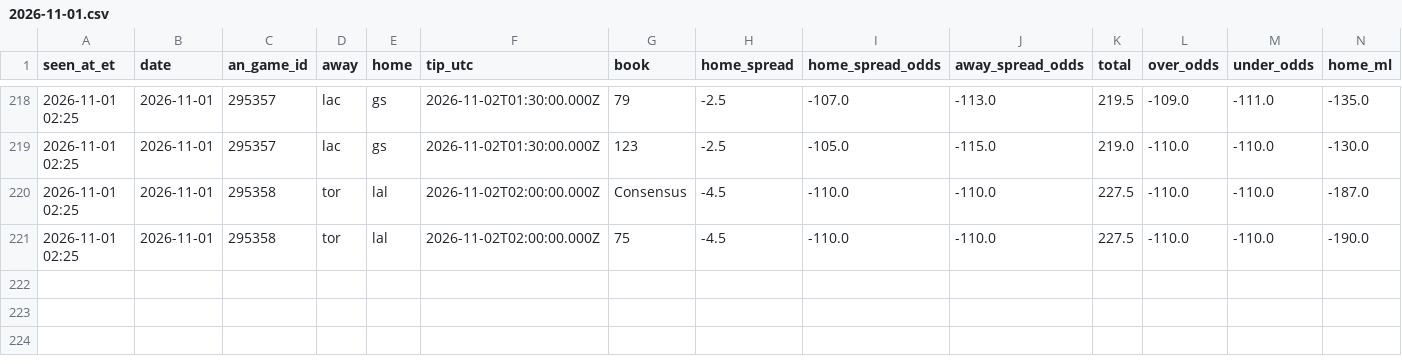
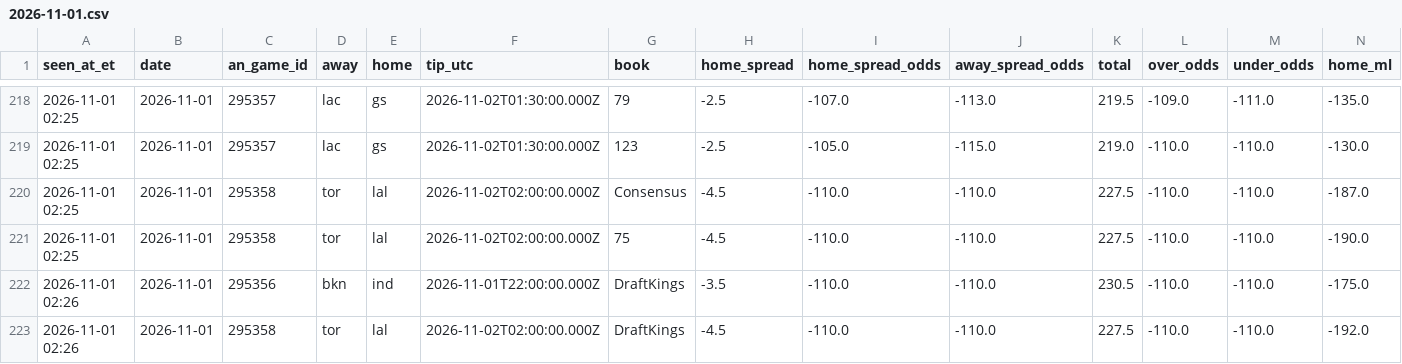
Before and after one commit to JeffreyD24/nba-mixed-model, a CSV file: research/timeline/2026-11-01.csv, drawn as a sheet; only a part is shown, gaps mark what is left out; rows hold the shown columns only; the diff names each change by its address in the sheet, - before the commit and + after, or states it on an @@ line.

```diff
--- a/research/timeline/2026-11-01.csv
+++ b/research/timeline/2026-11-01.csv
+row 222: 2026-11-01 02:26 | 2026-11-01 | 295356 | bkn | ind | 2026-11-01T22:00:00.000Z | DraftKings | -3.5 | -110.0 | -110.0 | 230.5 | -110.0 | -110.0 | -175.0
+row 223: 2026-11-01 02:26 | 2026-11-01 | 295358 | tor | lal | 2026-11-02T02:00:00.000Z | DraftKings | -4.5 | -110.0 | -110.0 | 227.5 | -110.0 | -110.0 | -192.0
```
Also changed, not shown: research/check_log.csv, research/odds/2026-11-01.csv, 2 other files.
